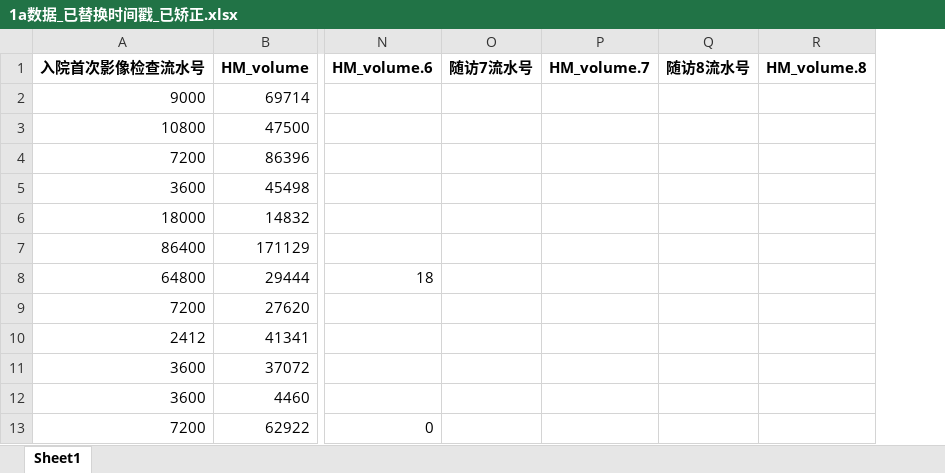
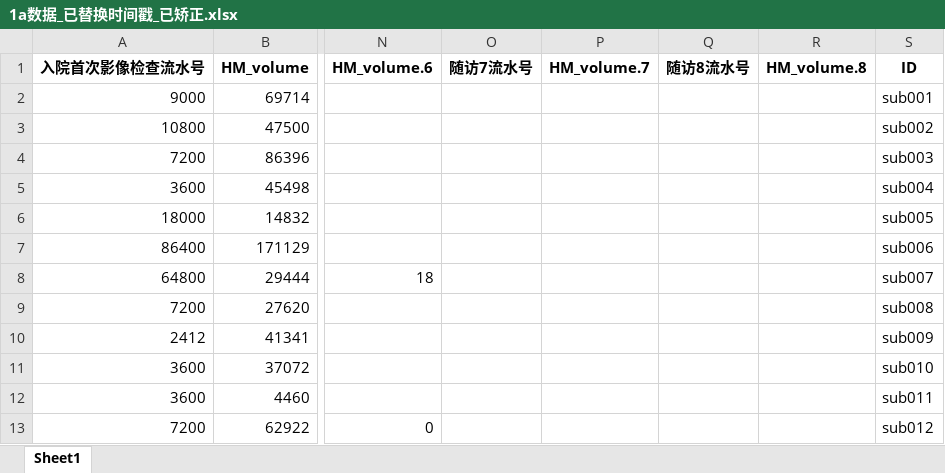
Before and after one commit to spiritysdx/CPGMCM_2023_Code, an Excel workbook: q11/1a数据_已替换时间戳_已矫正.xlsx, sheet Sheet1, drawn as a sheet; only a part is shown, gaps mark what is left out; values as stored, in another font and other column widths than the file's, no borders; the diff names each change by its address in the sheet, - before the commit and + after, or states it on an @@ line.

```diff
--- a/q11/1a数据_已替换时间戳_已矫正.xlsx (sheet Sheet1)
+++ b/q11/1a数据_已替换时间戳_已矫正.xlsx (sheet Sheet1)
+column S (ID), rows 2-13: sub001 | sub002 | sub003 | sub004 | sub005 | sub006 | sub007 | sub008 | sub009 | sub010 | sub011 | sub012
```
Also changed, not shown: q11/1a数据.xlsx, q24/1a数据_已替换时间戳_已矫正.xlsx, 11 other files.
